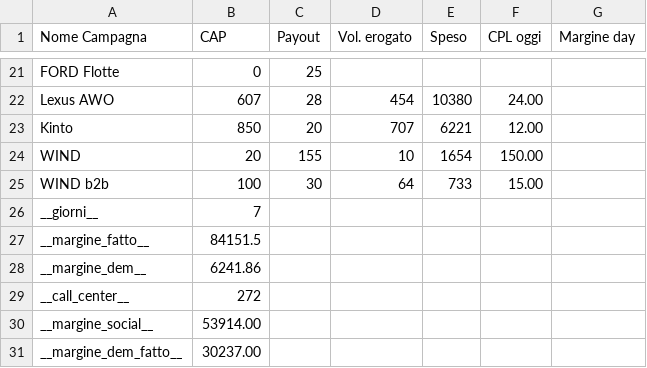
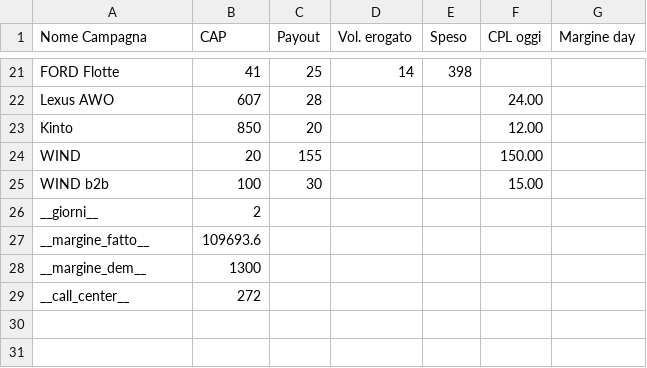
Before and after one commit to aldogaldiero-ui/art_proiezione_margine, a CSV file: data.csv, drawn as a sheet; only a part is shown, gaps mark what is left out; the diff covers the shown part only; the diff names each change by its address in the sheet, - before the commit and + after, or states it on an @@ line.

```diff
--- a/data.csv
+++ b/data.csv
-B21 (CAP): 0
+B21 (CAP): 41
-D21 (Vol. erogato): (empty)
+D21 (Vol. erogato): 14
-E21 (Speso): (empty)
+E21 (Speso): 398
-D22 (Vol. erogato): 454
+D22 (Vol. erogato): (empty)
-E22 (Speso): 10380
+E22 (Speso): (empty)
-D23 (Vol. erogato): 707
+D23 (Vol. erogato): (empty)
-E23 (Speso): 6221
+E23 (Speso): (empty)
-D24 (Vol. erogato): 10
+D24 (Vol. erogato): (empty)
-E24 (Speso): 1654
+E24 (Speso): (empty)
-D25 (Vol. erogato): 64
+D25 (Vol. erogato): (empty)
-E25 (Speso): 733
+E25 (Speso): (empty)
-B26 (CAP): 7
+B26 (CAP): 2
-B27 (CAP): 84151.5
+B27 (CAP): 109693.6
-B28 (CAP): 6241.86
+B28 (CAP): 1300
-row 30: __margine_social__ | 53914.00
-row 31: __margine_dem_fatto__ | 30237.00
```
Also changed, not shown: 33 edited cells elsewhere in this file.
